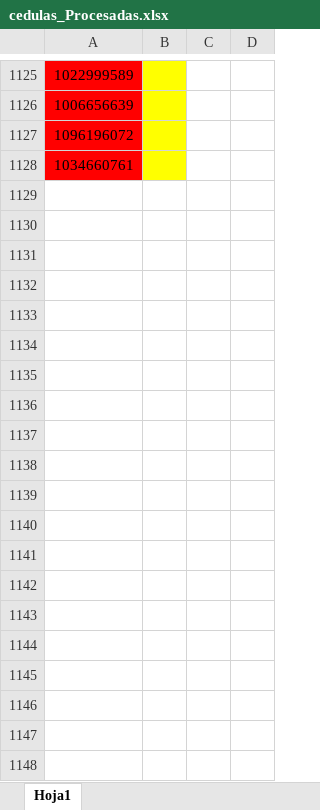
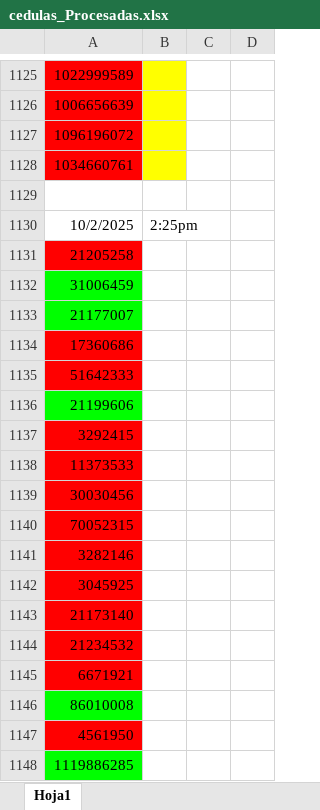
Before and after one commit to codesarpa/ContratosSuperflex, an Excel workbook: cedulas_Procesadas.xlsx, sheet Hoja1, drawn as a sheet; only a part is shown, gaps mark what is left out; values as stored, in another font and other column widths than the file's, no borders; the diff covers the shown part only; the diff names each change by its address in the sheet, - before the commit and + after, or states it on an @@ line.

```diff
--- a/cedulas_Procesadas.xlsx (sheet Hoja1)
+++ b/cedulas_Procesadas.xlsx (sheet Hoja1)
+row 1129: (empty)
+row 1130: 10/2/2025 | 2:25pm
+row 1131: 21205258
+row 1132: 31006459
+row 1133: 21177007
+row 1134: 17360686
+row 1135: 51642333
+row 1136: 21199606
+row 1137: 3292415
+row 1138: 11373533
+row 1139: 30030456
+row 1140: 70052315
+row 1141: 3282146
+row 1142: 3045925
+row 1143: 21173140
+row 1144: 21234532
+row 1145: 6671921
+row 1146: 86010008
+row 1147: 4561950
+row 1148: 1119886285
```
Also changed, not shown: 22 added rows elsewhere in this sheet, cedulas.xlsx, 5 other files.
